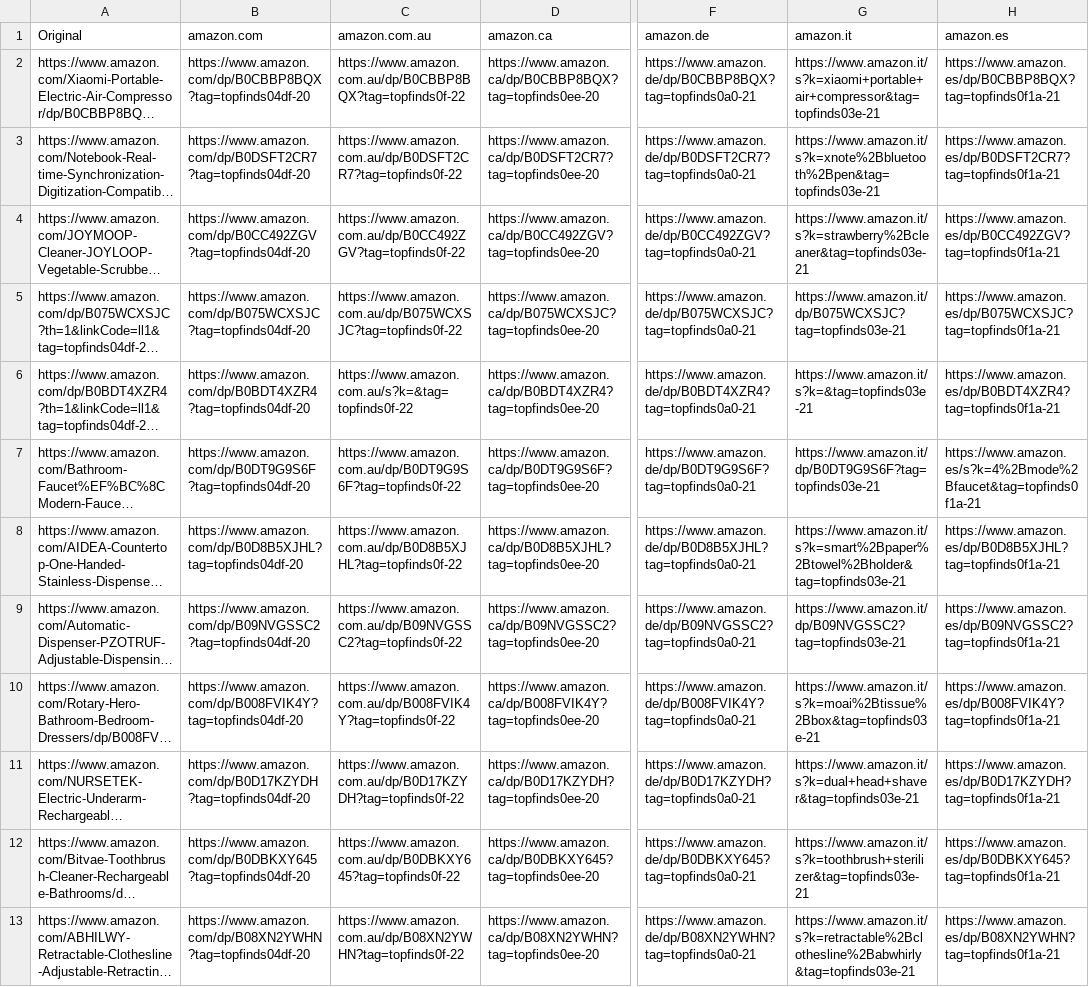
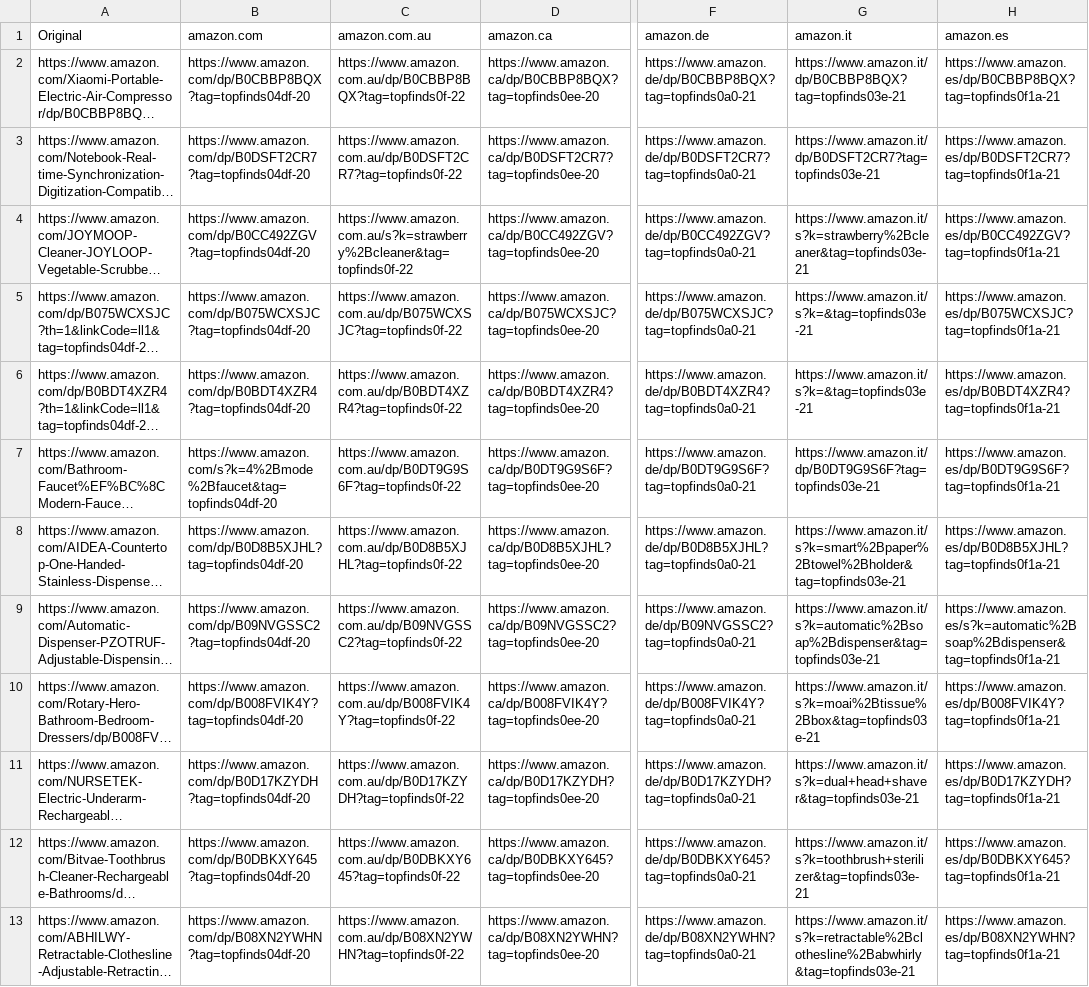
Before and after one commit to jxllyy/webproject, a CSV file: countrylinks.csv, drawn as a sheet; only a part is shown, gaps mark what is left out; long unchanged cells end in …; the diff covers the shown part only; the diff names each change by its address in the sheet, - before the commit and + after, or states it on an @@ line.

```diff
--- a/countrylinks.csv
+++ b/countrylinks.csv
-G2 (amazon.it): https://www.amazon.it/s?k=xiaomi+portable+air+compressor&tag=topfinds03e-21
+G2 (amazon.it): https://www.amazon.it/dp/B0CBBP8BQX?tag=topfinds03e-21
-G3 (amazon.it): https://www.amazon.it/s?k=xnote%2Bbluetooth%2Bpen&tag=topfinds03e-21
+G3 (amazon.it): https://www.amazon.it/dp/B0DSFT2CR7?tag=topfinds03e-21
-C4 (amazon.com.au): https://www.amazon.com.au/dp/B0CC492ZGV?tag=topfinds0f-22
+C4 (amazon.com.au): https://www.amazon.com.au/s?k=strawberry%2Bcleaner&tag=topfinds0f-22
-G5 (amazon.it): https://www.amazon.it/dp/B075WCXSJC?tag=topfinds03e-21
+G5 (amazon.it): https://www.amazon.it/s?k=&tag=topfinds03e-21
-C6 (amazon.com.au): https://www.amazon.com.au/s?k=&tag=topfinds0f-22
+C6 (amazon.com.au): https://www.amazon.com.au/dp/B0BDT4XZR4?tag=topfinds0f-22
-B7 (amazon.com): https://www.amazon.com/dp/B0DT9G9S6F?tag=topfinds04df-20
+B7 (amazon.com): https://www.amazon.com/s?k=4%2Bmode%2Bfaucet&tag=topfinds04df-20
-H7 (amazon.es): https://www.amazon.es/s?k=4%2Bmode%2Bfaucet&tag=topfinds0f1a-21
+H7 (amazon.es): https://www.amazon.es/dp/B0DT9G9S6F?tag=topfinds0f1a-21
-G9 (amazon.it): https://www.amazon.it/dp/B09NVGSSC2?tag=topfinds03e-21
+G9 (amazon.it): https://www.amazon.it/s?k=automatic%2Bsoap%2Bdispenser&tag=topfinds03e-21
-H9 (amazon.es): https://www.amazon.es/dp/B09NVGSSC2?tag=topfinds0f1a-21
+H9 (amazon.es): https://www.amazon.es/s?k=automatic%2Bsoap%2Bdispenser&tag=topfinds0f1a-21
```
Also changed, not shown: 3 edited cells elsewhere in this file.
